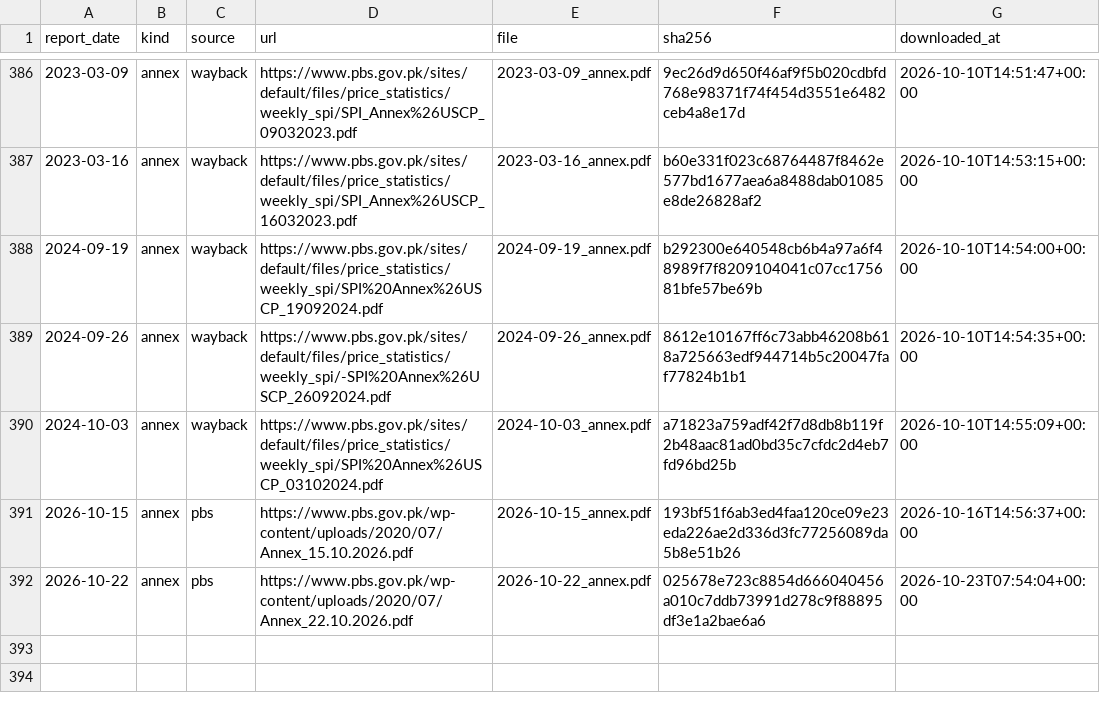
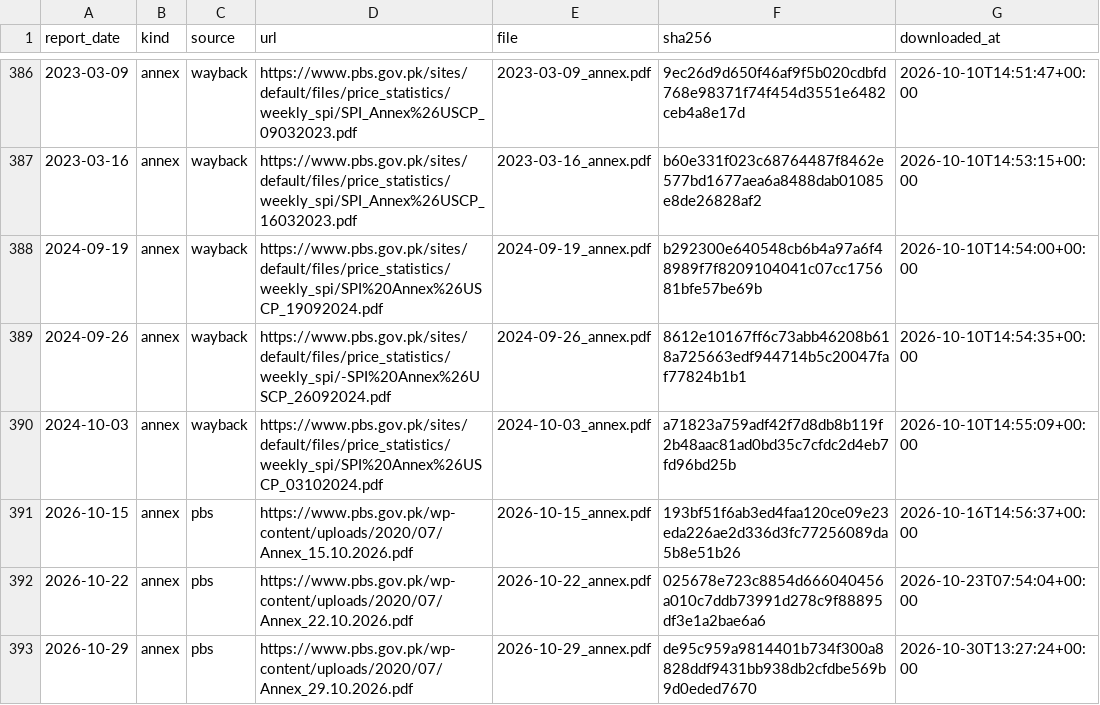
Before and after one commit to massabibrahim13/Mehengai-Watch, a CSV file: data/raw/manifest.csv, drawn as a sheet; only a part is shown, gaps mark what is left out; the diff names each change by its address in the sheet, - before the commit and + after, or states it on an @@ line.

```diff
--- a/data/raw/manifest.csv
+++ b/data/raw/manifest.csv
+row 393: 2026-10-29 | annex | pbs | https://www.pbs.gov.pk/wp-content/uploads/2020/07/Annex_29.10.2026.pdf | 2026-10-29_annex.pdf | de95c959a9814401b734f300a8828ddf9431bb938db2cfdbe569b9d0eded7670 | 2026-10-30T13:27:24+00:00
```
Also changed, not shown: 2 other files.
